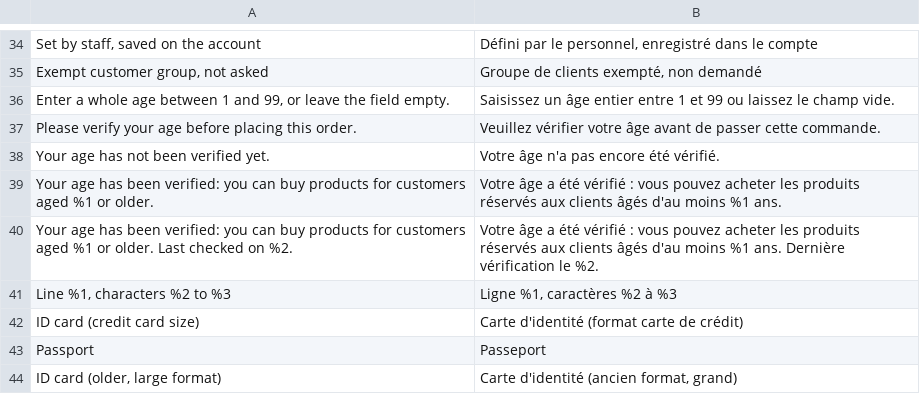
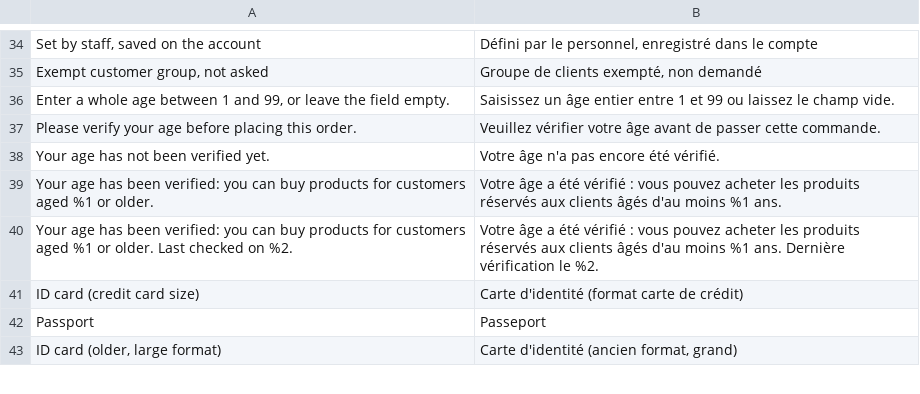
Before and after one commit to blaueskreuz/magento2-age-verification-mrz, a CSV file: i18n/fr_CH.csv, drawn as a sheet; only a part is shown, gaps mark what is left out.

Commit message:
Remove the per-field labels from the MRZ input
Every input blank had an "aria-label" "Line N, characters A to B". Remove
it, together with the phrase in the translations, so that the input
matches the Drupal module and no theme can draw a label over the blanks.

```diff
--- a/i18n/fr_CH.csv
+++ b/i18n/fr_CH.csv
@@ -40,3 +40,2 @@
 "Your age has been verified: you can buy products for customers aged %1 or older. Last checked on %2.","Votre âge a été vérifié : vous pouvez acheter les produits réservés aux clients âgés d'au moins %1 ans. Dernière vérification le %2."
-"Line %1, characters %2 to %3","Ligne %1, caractères %2 à %3"
 "ID card (credit card size)","Carte d'identité (format carte de crédit)"
```
Also changed, not shown: i18n/de_CH.csv, i18n/it_CH.csv, 2 other files.
